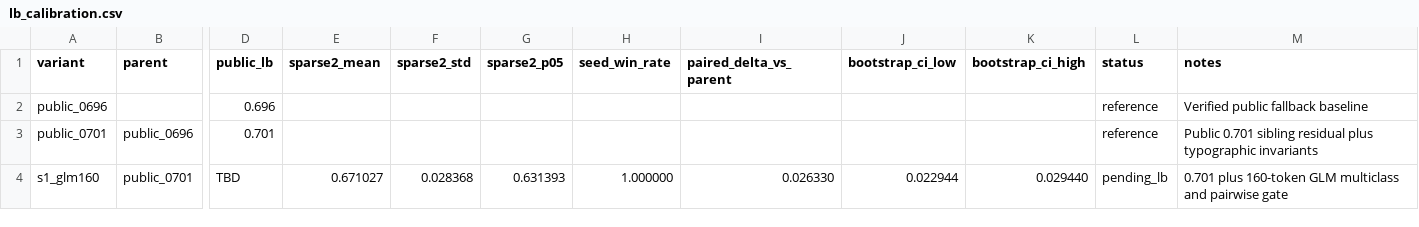
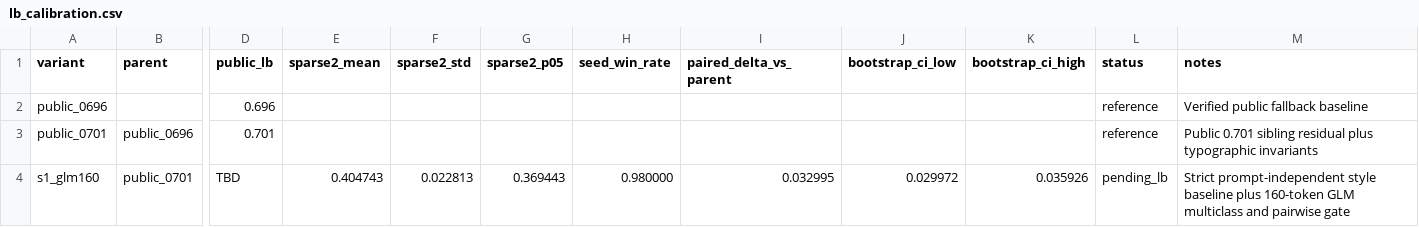
Before and after one commit to BugMaker-Pro/namellm, a CSV file: validation/lb_calibration.csv, drawn as a sheet; only a part is shown, gaps mark what is left out; the diff names each change by its address in the sheet, - before the commit and + after, or states it on an @@ line.

```diff
--- a/validation/lb_calibration.csv
+++ b/validation/lb_calibration.csv
-E4 (sparse2_mean): 0.671027
+E4 (sparse2_mean): 0.404743
-F4 (sparse2_std): 0.028368
+F4 (sparse2_std): 0.022813
-G4 (sparse2_p05): 0.631393
+G4 (sparse2_p05): 0.369443
-H4 (seed_win_rate): 1.000000
+H4 (seed_win_rate): 0.980000
-I4 (paired_delta_vs_parent): 0.026330
+I4 (paired_delta_vs_parent): 0.032995
-J4 (bootstrap_ci_low): 0.022944
+J4 (bootstrap_ci_low): 0.029972
-K4 (bootstrap_ci_high): 0.029440
+K4 (bootstrap_ci_high): 0.035926
-M4 (notes): 0.701 plus 160-token…
+M4 (notes): Strict prompt-independent style baseline plus 160-token…
```
Also changed, not shown: validation/sparse2_v1_per_seed.csv, 6 other files.
